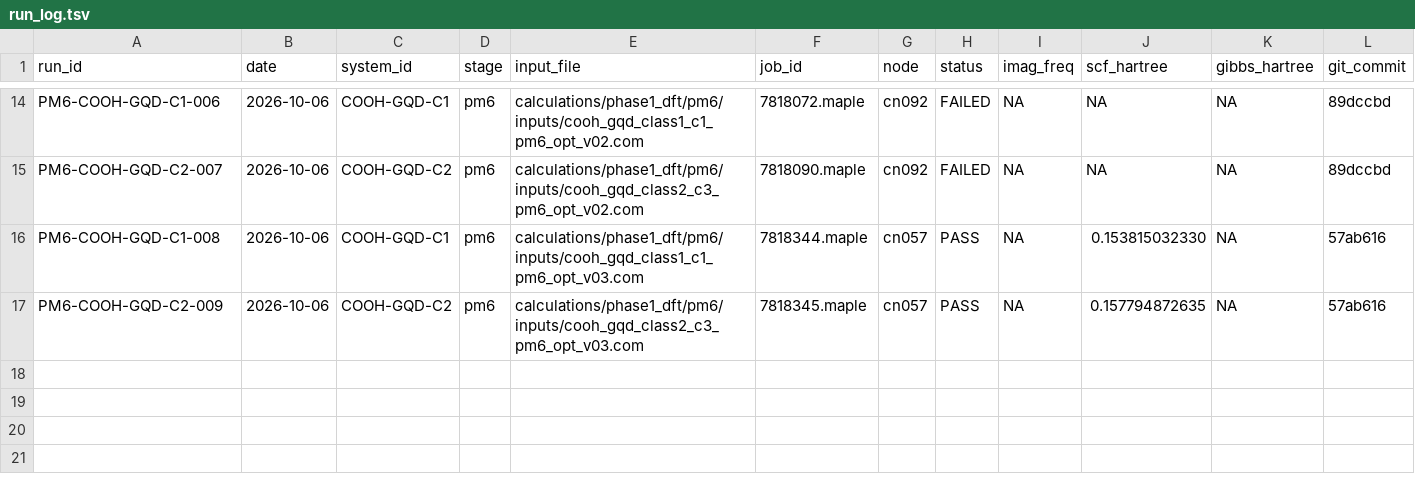
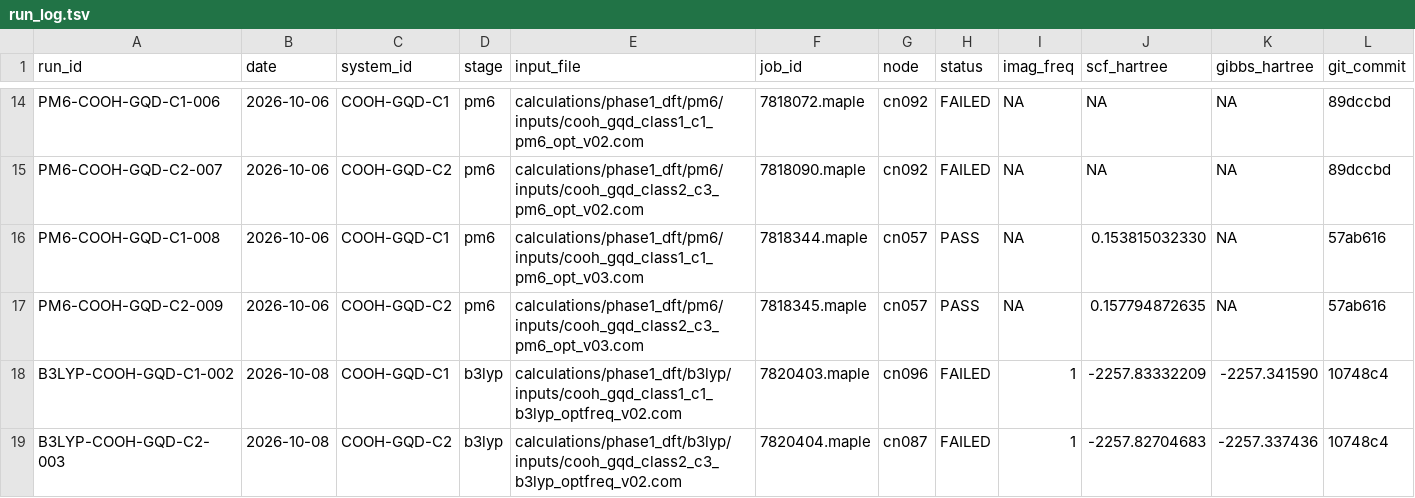
Before and after one commit to shomari-ia/gqd-dissertation, a TSV file: run_log.tsv, drawn as a sheet; only a part is shown, gaps mark what is left out; rows hold the shown columns only; the diff names each change by its address in the sheet, - before the commit and + after, or states it on an @@ line.

Commit message:
Document COOH-GQD B3LYP minimum-gate failure and retry seeds

```diff
--- a/run_log.tsv
+++ b/run_log.tsv
+row 18: B3LYP-COOH-GQD-C1-002 | 2026-10-08 | COOH-GQD-C1 | b3lyp | calculations/phase1_dft/b3lyp/inputs/cooh_gqd_class1_c1_b3lyp_optfreq_v02.com | 7820403.maple | cn096 | FAILED | 1 | -2257.83332209 | -2257.341590 | 10748c4
+row 19: B3LYP-COOH-GQD-C2-003 | 2026-10-08 | COOH-GQD-C2 | b3lyp | calculations/phase1_dft/b3lyp/inputs/cooh_gqd_class2_c3_b3lyp_optfreq_v02.com | 7820404.maple | cn087 | FAILED | 1 | -2257.82704683 | -2257.337436 | 10748c4
```
Also changed, not shown: 11 other files.
